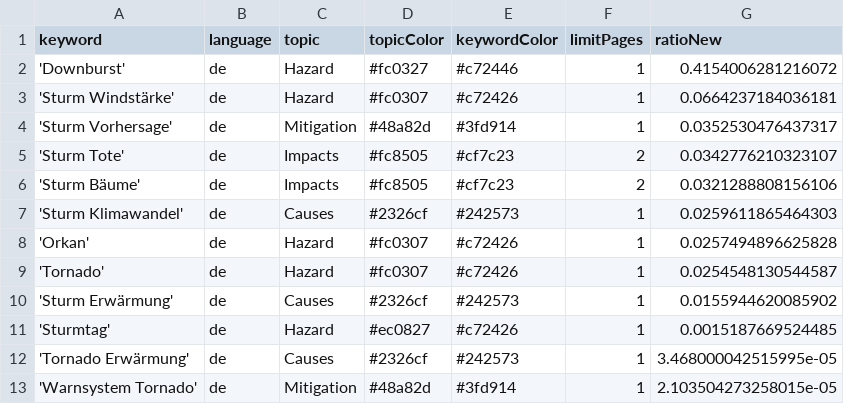
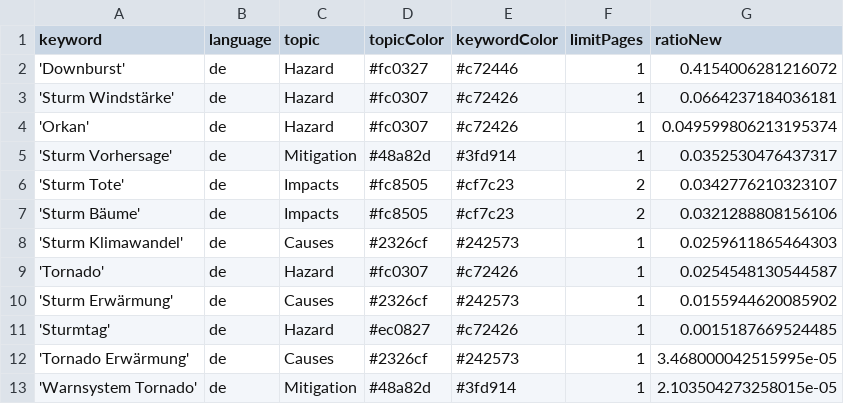
Before and after one commit to MarcoL95-News25/StormIsComing, a CSV file: keywords.csv, drawn as a sheet; removed rows and columns are numbered as before the commit, all else as after; the diff names each change by its address in the sheet, - before the commit and + after, or states it on an @@ line.

```diff
--- a/keywords.csv
+++ b/keywords.csv
+row 4: 'Orkan' | de | Hazard | #fc0307 | #c72426 | 1 | 0.049599806213195374
-row 8: 'Orkan' | de | Hazard | #fc0307 | #c72426 | 1 | 0.0257494896625828
```
Also changed, not shown: csv/news_2026_03.csv.
